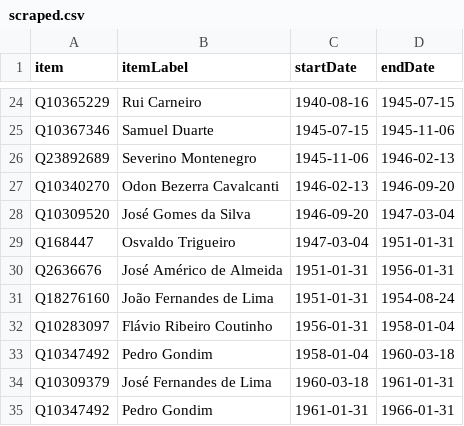
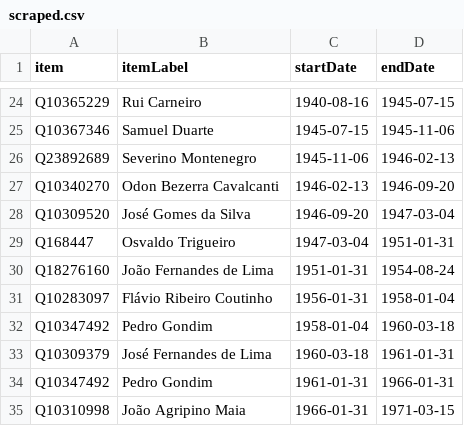
Before and after one commit to every-politician-scrapers/brazil-ministers, a CSV file: sources/governor-paraiba-ptwiki/scraped.csv, drawn as a sheet; only a part is shown, gaps mark what is left out; the shorter side is filled out with more unchanged rows.

```diff
--- a/sources/governor-paraiba-ptwiki/scraped.csv
+++ b/sources/governor-paraiba-ptwiki/scraped.csv
@@ -29,3 +29,2 @@ Q10309520,José Gomes da Silva,1946-09-20,1947-03-04
 Q168447,Osvaldo Trigueiro,1947-03-04,1951-01-31
-Q2636676,José Américo de Almeida,1951-01-31,1956-01-31
 Q18276160,João Fernandes de Lima,1951-01-31,1954-08-24
```
Also changed, not shown: sources/governor-paraiba-ptwiki/diff.csv, sources/governor-paraiba-ptwiki/wikidata.csv.
